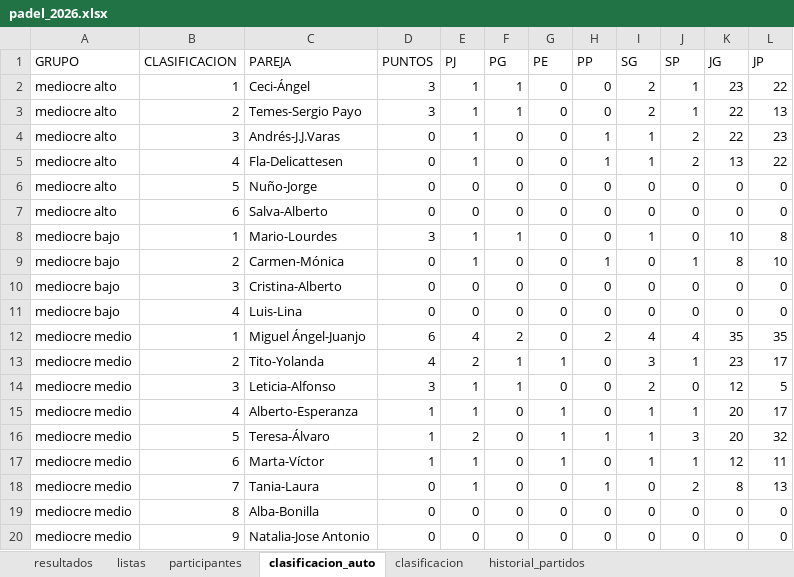
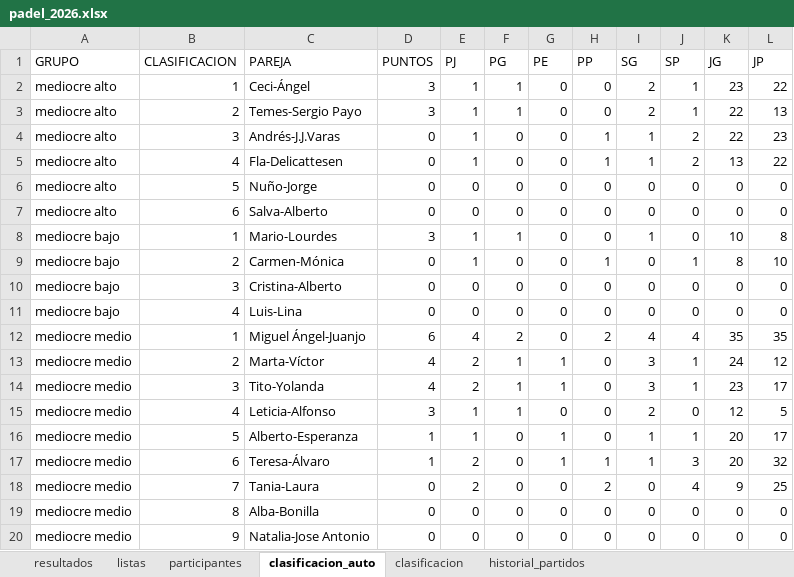
Before and after one commit to lcalle268/campeonato-padel-2026-2027, an Excel workbook: padel_2026.xlsx, sheet clasificacion_auto, drawn as a sheet; values as stored, in another font and other column widths than the file's, no borders; removed rows and columns are numbered as before the commit, all else as after; the diff names each change by its address in the sheet, - before the commit and + after, or states it on an @@ line.

```diff
--- a/padel_2026.xlsx (sheet clasificacion_auto)
+++ b/padel_2026.xlsx (sheet clasificacion_auto)
+row 13: mediocre medio | 2 | Marta-Víctor | 4 | 2 | 1 | 1 | 0 | 3 | 1 | 24 | 12
-B14 (CLASIFICACION): 2
+B14 (CLASIFICACION): 3
-B15 (CLASIFICACION): 3
+B15 (CLASIFICACION): 4
-B16 (CLASIFICACION): 4
+B16 (CLASIFICACION): 5
-B17 (CLASIFICACION): 5
+B17 (CLASIFICACION): 6
-row 17: mediocre medio | 6 | Marta-Víctor | 1 | 1 | 0 | 1 | 0 | 1 | 1 | 12 | 11
-E18 (PJ): 1
+E18 (PJ): 2
-H18 (PP): 1
+H18 (PP): 2
-J18 (SP): 2
+J18 (SP): 4
-K18 (JG): 8
+K18 (JG): 9
-L18 (JP): 13
+L18 (JP): 25
```
Also changed, not shown: sheet historial_partidos, sheet clasificacion, sheet resultados.
